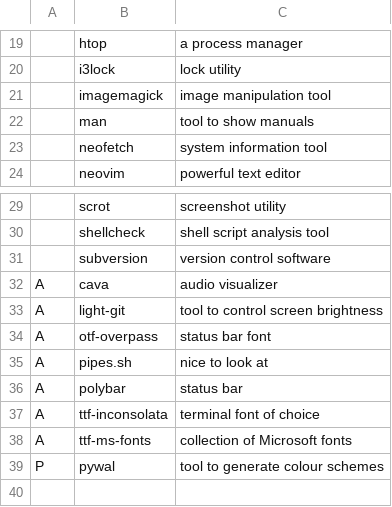
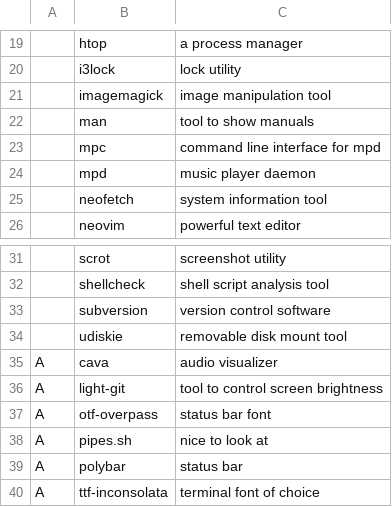
Before and after one commit to Twalaght/TSAR, a CSV file: progs.csv, drawn as a sheet; only a part is shown, gaps mark what is left out; the shorter side is filled out with more unchanged rows; the diff names each change by its address in the sheet, - before the commit and + after, or states it on an @@ line.

Commit message:
Added a few missing programs

```diff
--- a/progs.csv
+++ b/progs.csv
+row 23:  | mpc | command line interface for mpd
+row 24:  | mpd | music player daemon
+row 34:  | udiskie | removable disk mount tool
```
